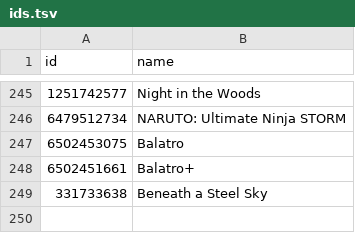
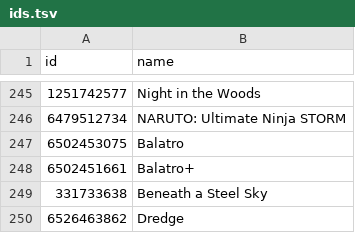
Before and after one commit to albertquiroga/awesome-ios-game-ports, a TSV file: ids.tsv, drawn as a sheet; only a part is shown, gaps mark what is left out; the diff names each change by its address in the sheet, - before the commit and + after, or states it on an @@ line.

Commit message:
Added Dredge

```diff
--- a/ids.tsv
+++ b/ids.tsv
+row 250: 6526463862 | Dredge
```
